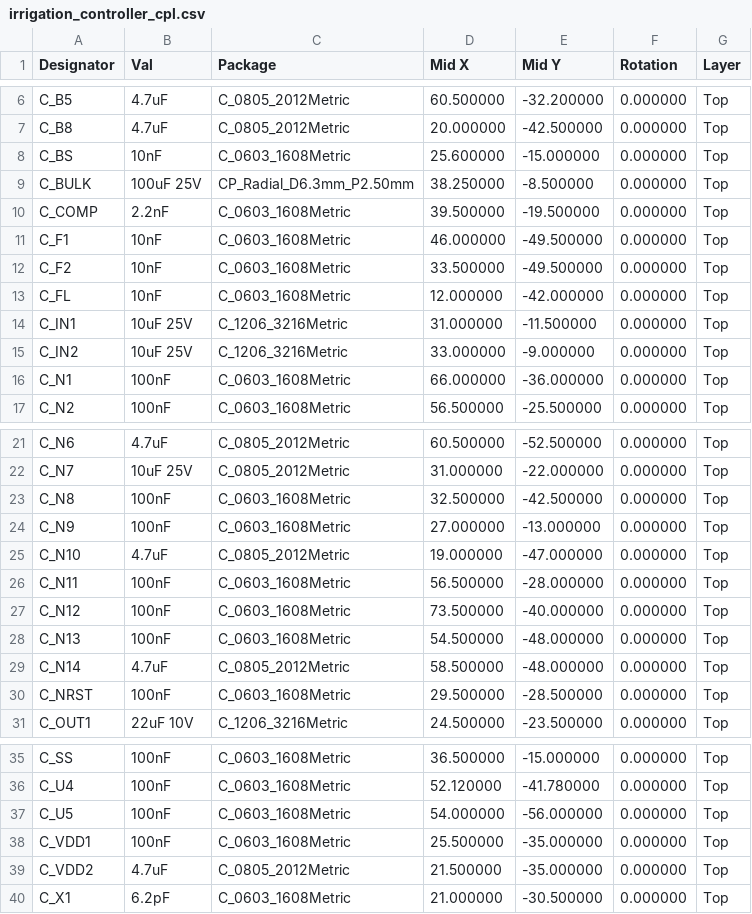
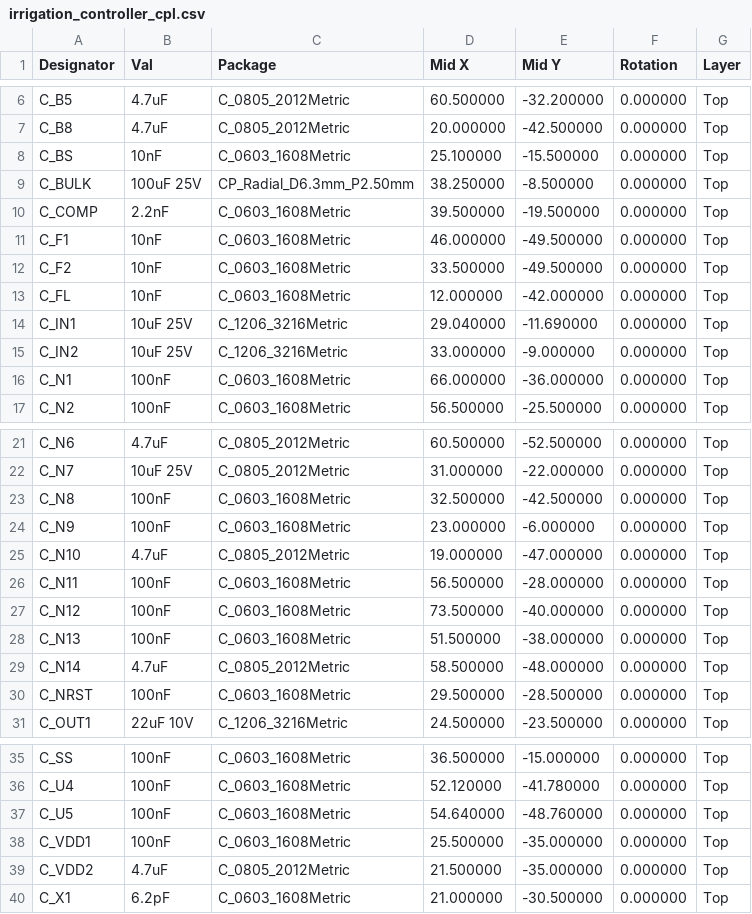
Before and after one commit to JeffMboya/synth, a CSV file: qualification/class-a/irrigation-controller/fab/irrigation_controller_cpl.csv, drawn as a sheet; only a part is shown, gaps mark what is left out.

Commit message:
qualification(irrigation): put C_U5 at its supply pin and C_IN1 closer to the regulator input, regenerate evidence
Synth's placement review flagged C_IN1, C_IN2 and C_U5 against its 4 mm limit. A make-room search moved C_U5 to 3.2 mm from U5.8 by moving the fill capacitors that held the spots, and C_IN1 from 5.5 to 5.3 mm; C_IN2 stays at 8.4 mm. Three fresh exports give routed hash 3168fb45cd and Gerber hash 1dbe5f798b, DRC 0 errors, 0 unconnected, nothing worse than the previous package.

```diff
--- a/qualification/class-a/irrigation-controller/fab/irrigation_controller_cpl.csv
+++ b/qualification/class-a/irrigation-controller/fab/irrigation_controller_cpl.csv
@@ -7,3 +7,3 @@ C_B5,4.7uF,C_0805_2012Metric,60.500000,-32.200000,0.000000,Top
 C_B8,4.7uF,C_0805_2012Metric,20.000000,-42.500000,0.000000,Top
-C_BS,10nF,C_0603_1608Metric,25.600000,-15.000000,0.000000,Top
+C_BS,10nF,C_0603_1608Metric,25.100000,-15.500000,0.000000,Top
 C_BULK,100uF 25V,CP_Radial_D6.3mm_P2.50mm,38.250000,-8.500000,0.000000,Top
@@ -13,3 +13,3 @@ C_F2,10nF,C_0603_1608Metric,33.500000,-49.500000,0.000000,Top
 C_FL,10nF,C_0603_1608Metric,12.000000,-42.000000,0.000000,Top
-C_IN1,10uF 25V,C_1206_3216Metric,31.000000,-11.500000,0.000000,Top
+C_IN1,10uF 25V,C_1206_3216Metric,29.040000,-11.690000,0.000000,Top
 C_IN2,10uF 25V,C_1206_3216Metric,33.000000,-9.000000,0.000000,Top
@@ -23,3 +23,3 @@ C_N7,10uF 25V,C_0805_2012Metric,31.000000,-22.000000,0.000000,Top
 C_N8,100nF,C_0603_1608Metric,32.500000,-42.500000,0.000000,Top
-C_N9,100nF,C_0603_1608Metric,27.000000,-13.000000,0.000000,Top
+C_N9,100nF,C_0603_1608Metric,23.000000,-6.000000,0.000000,Top
 C_N10,4.7uF,C_0805_2012Metric,19.000000,-47.000000,0.000000,Top
@@ -27,3 +27,3 @@ C_N11,100nF,C_0603_1608Metric,56.500000,-28.000000,0.000000,Top
 C_N12,100nF,C_0603_1608Metric,73.500000,-40.000000,0.000000,Top
-C_N13,100nF,C_0603_1608Metric,54.500000,-48.000000,0.000000,Top
+C_N13,100nF,C_0603_1608Metric,51.500000,-38.000000,0.000000,Top
 C_N14,4.7uF,C_0805_2012Metric,58.500000,-48.000000,0.000000,Top
@@ -36,3 +36,3 @@ C_SS,100nF,C_0603_1608Metric,36.500000,-15.000000,0.000000,Top
 C_U4,100nF,C_0603_1608Metric,52.120000,-41.780000,0.000000,Top
-C_U5,100nF,C_0603_1608Metric,54.000000,-56.000000,0.000000,Top
+C_U5,100nF,C_0603_1608Metric,54.640000,-48.760000,0.000000,Top
 C_VDD1,100nF,C_0603_1608Metric,25.500000,-35.000000,0.000000,Top
```
Also changed, not shown: 6 other files.
